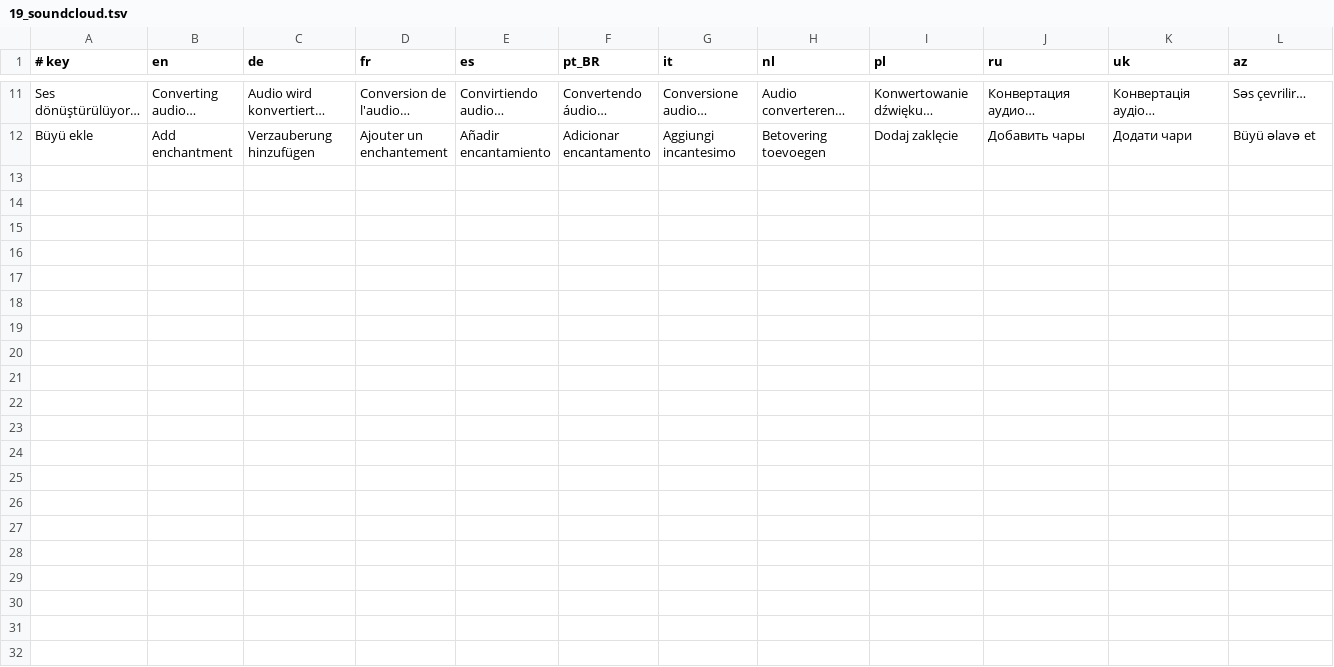
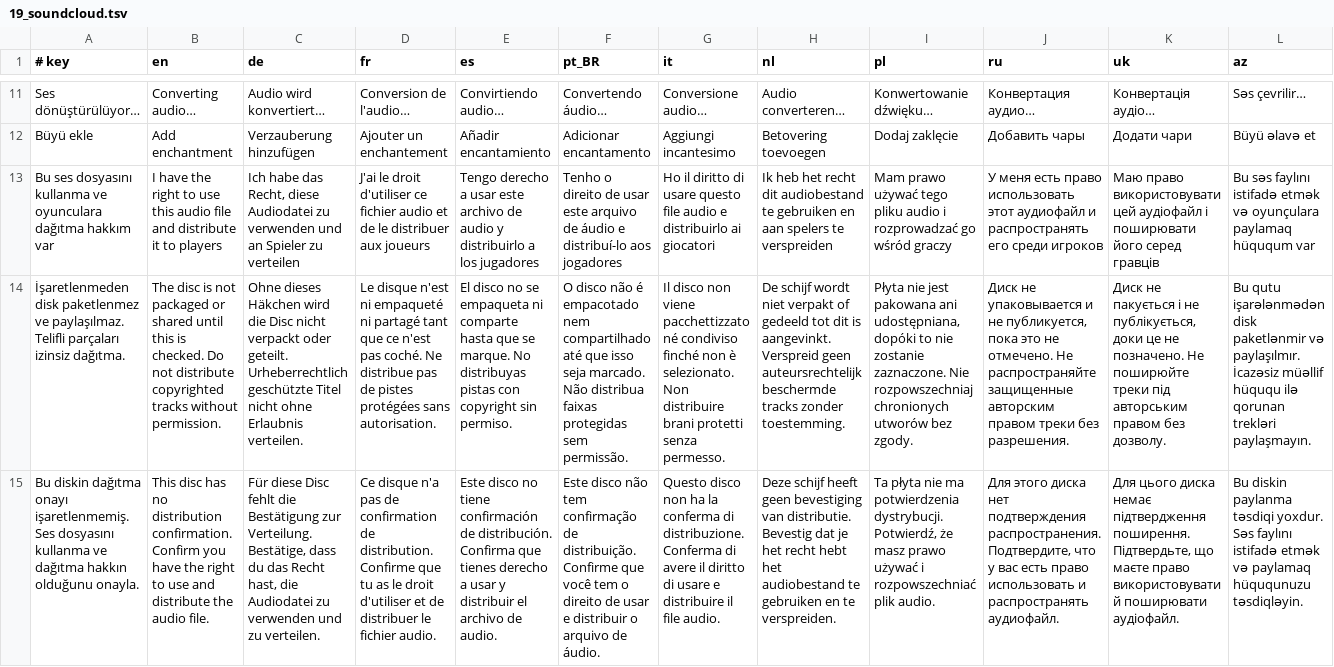
Before and after one commit to TyraelDiablo/Spypaper-Releases, a TSV file: src/tools/translations/19_soundcloud.tsv, drawn as a sheet; only a part is shown, gaps mark what is left out; rows hold the shown columns only; the diff names each change by its address in the sheet, - before the commit and + after, or states it on an @@ line.

```diff
--- a/src/tools/translations/19_soundcloud.tsv
+++ b/src/tools/translations/19_soundcloud.tsv
+row 13: Bu ses dosyasını kullanma ve oyunculara dağıtma hakkım var | I have the right to use this audio file and distribute it to players | Ich habe das Recht, diese Audiodatei zu verwenden und an Spieler zu verteilen | J'ai le droit d'utiliser ce fichier audio et de le distribuer aux joueurs | Tengo derecho a usar este archivo de audio y distribuirlo a los jugadores | Tenho o direito de usar este arquivo de áudio e distribuí-lo aos jogadores | Ho il diritto di usare questo file audio e distribuirlo ai giocatori | Ik heb het recht dit audiobestand te gebruiken en aan spelers te verspreiden | Mam prawo używać tego pliku audio i rozprowadzać go wśród graczy | У меня есть право использовать этот аудиофайл и распространять его среди игроков | Маю право використовувати цей аудіофайл і поширювати його серед гравців | Bu səs faylını istifadə etmək və oyunçulara paylamaq hüququm var
+row 14: İşaretlenmeden disk paketlenmez ve paylaşılmaz. Telifli parçaları izinsiz dağıtma. | The disc is not packaged or shared until this is checked. Do not distribute copyrighted tracks without permission. | Ohne dieses Häkchen wird die Disc nicht verpackt oder geteilt. Urheberrechtlich geschützte Titel nicht ohne Erlaubnis verteilen. | Le disque n'est ni empaqueté ni partagé tant que ce n'est pas coché. Ne distribue pas de pistes protégées sans autorisation. | El disco no se empaqueta ni comparte hasta que se marque. No distribuyas pistas con copyright sin permiso. | O disco não é empacotado nem compartilhado até que isso seja marcado. Não distribua faixas protegidas sem permissão. | Il disco non viene pacchettizzato né condiviso finché non è selezionato. Non distribuire brani protetti senza permesso. | De schijf wordt niet verpakt of gedeeld tot dit is aangevinkt. Verspreid geen auteursrechtelijk beschermde tracks zonder toestemming. | Płyta nie jest pakowana ani udostępniana, dopóki to nie zostanie zaznaczone. Nie rozpowszechniaj chronionych utworów bez zgody. | Диск не упаковывается и не публикуется, пока это не отмечено. Не распространяйте защищенные авторским правом треки без разрешения. | Диск не пакується і не публікується, доки це не позначено. Не поширюйте треки під авторським правом без дозволу. | Bu qutu işarələnmədən disk paketlənmir və paylaşılmır. İcazəsiz müəllif hüququ ilə qorunan trekləri paylaşmayın.
+row 15: Bu diskin dağıtma onayı işaretlenmemiş. Ses dosyasını kullanma ve dağıtma hakkın olduğunu onayla. | This disc has no distribution confirmation. Confirm you have the right to use and distribute the audio file. | Für diese Disc fehlt die Bestätigung zur Verteilung. Bestätige, dass du das Recht hast, die Audiodatei zu verwenden und zu verteilen. | Ce disque n'a pas de confirmation de distribution. Confirme que tu as le droit d'utiliser et de distribuer le fichier audio. | Este disco no tiene confirmación de distribución. Confirma que tienes derecho a usar y distribuir el archivo de audio. | Este disco não tem confirmação de distribuição. Confirme que você tem o direito de usar e distribuir o arquivo de áudio. | Questo disco non ha la conferma di distribuzione. Conferma di avere il diritto di usare e distribuire il file audio. | Deze schijf heeft geen bevestiging van distributie. Bevestig dat je het recht hebt het audiobestand te gebruiken en te verspreiden. | Ta płyta nie ma potwierdzenia dystrybucji. Potwierdź, że masz prawo używać i rozpowszechniać plik audio. | Для этого диска нет подтверждения распространения. Подтвердите, что у вас есть право использовать и распространять аудиофайл. | Для цього диска немає підтвердження поширення. Підтвердьте, що маєте право використовувати й поширювати аудіофайл. | Bu diskin paylanma təsdiqi yoxdur. Səs faylını istifadə etmək və paylamaq hüququnuzu təsdiqləyin.
```
Also changed, not shown: 19 other files.
